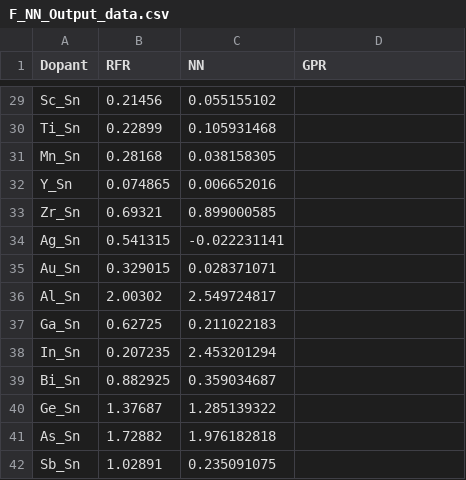
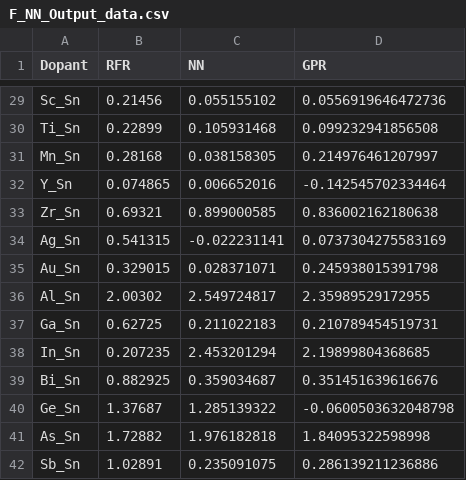
Before and after one commit to venkat7369/Project-Deployment, a CSV file: data/F_NN_Output_data.csv, drawn as a sheet; only a part is shown, gaps mark what is left out; the diff covers the shown part only; the diff names each change by its address in the sheet, - before the commit and + after, or states it on an @@ line.

```diff
--- a/data/F_NN_Output_data.csv
+++ b/data/F_NN_Output_data.csv
-D29 (GPR): (empty)
+D29 (GPR): 0.0556919646472736
-D30 (GPR): (empty)
+D30 (GPR): 0.099232941856508
-D31 (GPR): (empty)
+D31 (GPR): 0.214976461207997
-D32 (GPR): (empty)
+D32 (GPR): -0.142545702334464
-D33 (GPR): (empty)
+D33 (GPR): 0.836002162180638
-D34 (GPR): (empty)
+D34 (GPR): 0.0737304275583169
-D35 (GPR): (empty)
+D35 (GPR): 0.245938015391798
-D36 (GPR): (empty)
+D36 (GPR): 2.35989529172955
-D37 (GPR): (empty)
+D37 (GPR): 0.210789454519731
-D38 (GPR): (empty)
+D38 (GPR): 2.19899804368685
-D39 (GPR): (empty)
+D39 (GPR): 0.351451639616676
-D40 (GPR): (empty)
+D40 (GPR): -0.0600503632048798
-D41 (GPR): (empty)
+D41 (GPR): 1.84095322598998
-D42 (GPR): (empty)
+D42 (GPR): 0.286139211236886
```
Also changed, not shown: 27 edited cells elsewhere in this file, 2 other files.
